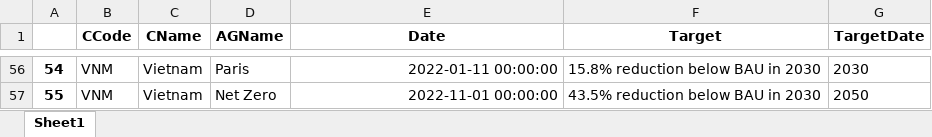
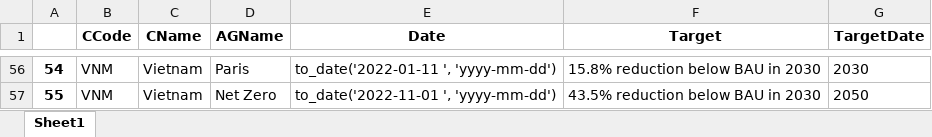
Before and after one commit to jkprabu/CPSC-368-Project, an Excel workbook: ClimateAgreement_Data_RAW.xlsx, sheet Sheet1, drawn as a sheet; only a part is shown, gaps mark what is left out; values as stored, in another font and other column widths than the file's, no borders; the diff covers the shown part only; the diff names each change by its address in the sheet, - before the commit and + after, or states it on an @@ line.

```diff
--- a/ClimateAgreement_Data_RAW.xlsx (sheet Sheet1)
+++ b/ClimateAgreement_Data_RAW.xlsx (sheet Sheet1)
-E56 (Date): 2022-01-11 00:00:00
+E56 (Date): to_date('2022-01-11 ', 'yyyy-mm-dd')
-E57 (Date): 2022-11-01 00:00:00
+E57 (Date): to_date('2022-11-01 ', 'yyyy-mm-dd')
```
Also changed, not shown: 54 edited cells elsewhere in this sheet, ClimateAgreement_Data_SQL.xlsx, Climate_Data_RAW.xlsx, 8 other files.
